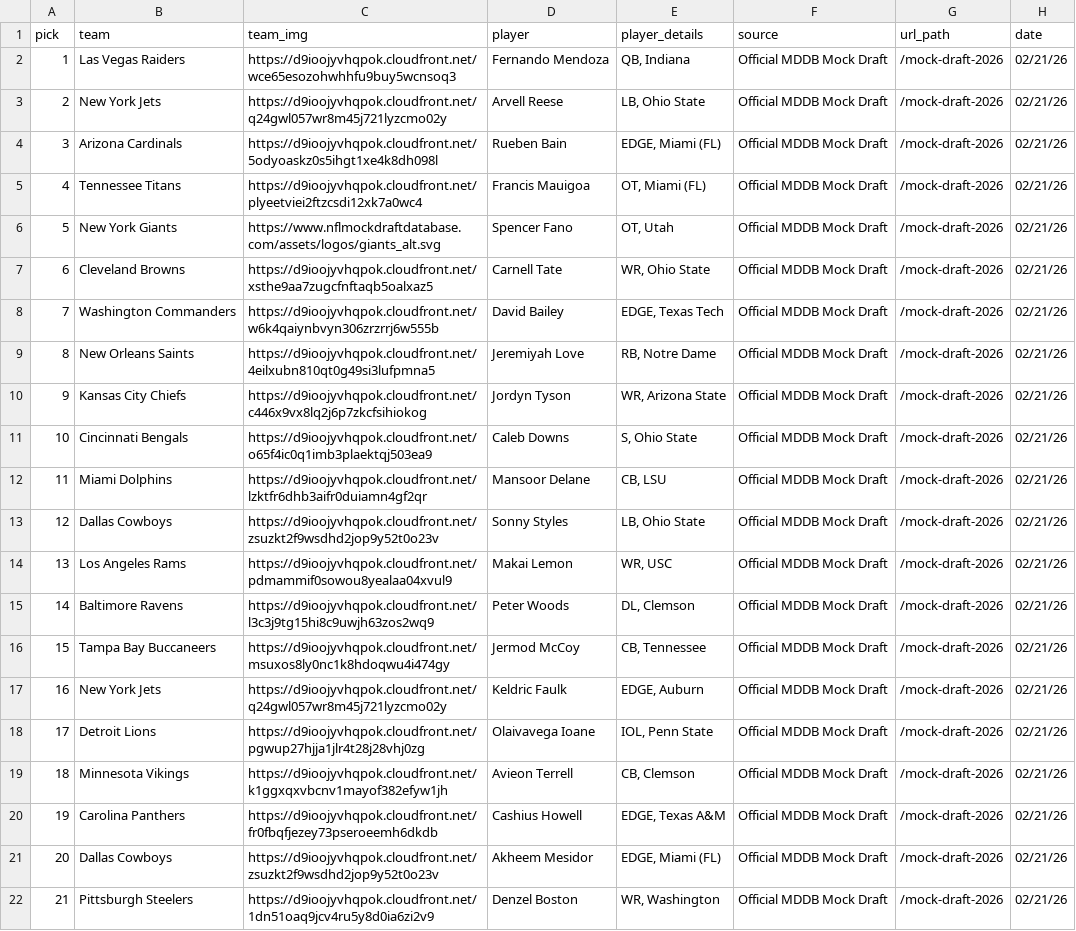
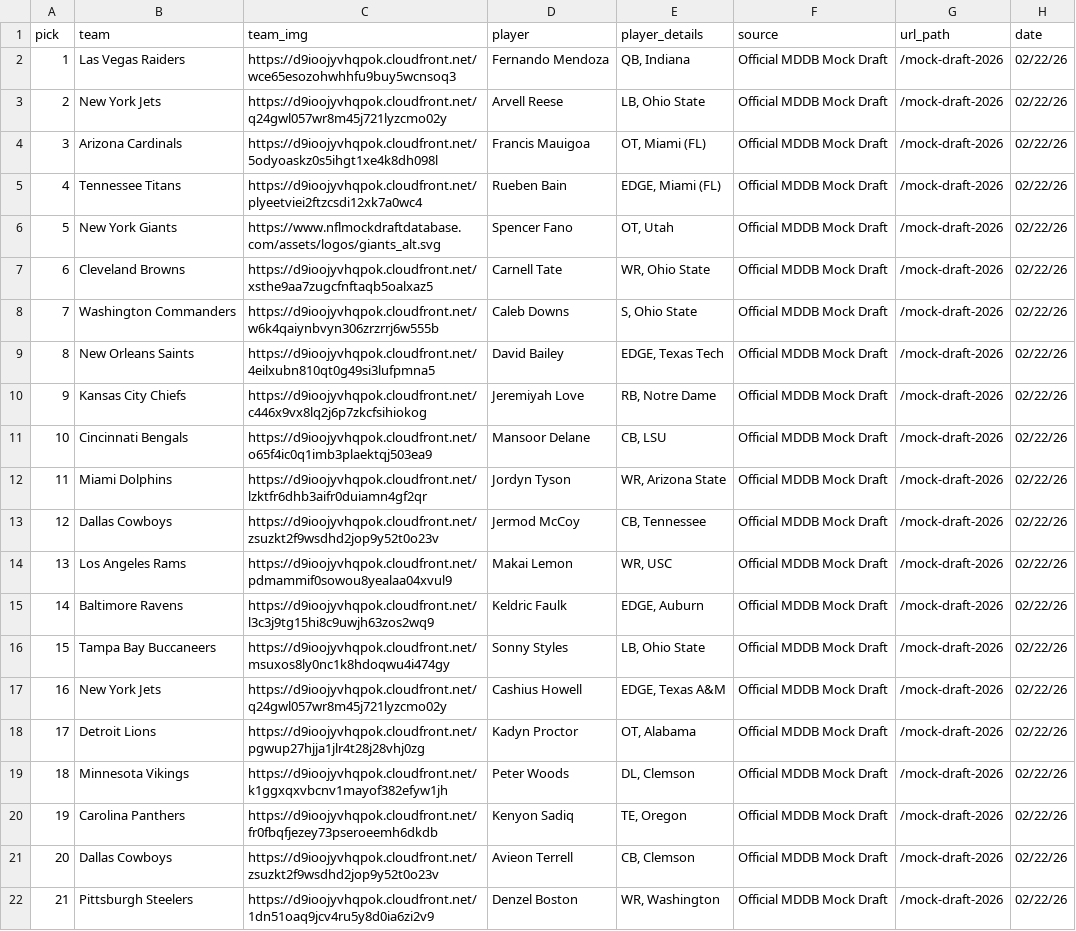
Before and after one commit to aaroncolesmith/data_nfl_mock_draft, a CSV file: data/new_nfl_mock_draft_db_2026.csv, drawn as a sheet; only a part is shown; the diff covers the shown part only; the diff names each change by its address in the sheet, - before the commit and + after, or states it on an @@ line.

Commit message:
Update data

```diff
--- a/data/new_nfl_mock_draft_db_2026.csv
+++ b/data/new_nfl_mock_draft_db_2026.csv
-H2:H22 (date): 02/21/26
+H2:H22 (date): 02/22/26
-D4 (player): Rueben Bain
+D4 (player): Francis Mauigoa
-E4 (player_details): EDGE, Miami (FL)
+E4 (player_details): OT, Miami (FL)
-D5 (player): Francis Mauigoa
+D5 (player): Rueben Bain
-E5 (player_details): OT, Miami (FL)
+E5 (player_details): EDGE, Miami (FL)
-D8 (player): David Bailey
+D8 (player): Caleb Downs
-E8 (player_details): EDGE, Texas Tech
+E8 (player_details): S, Ohio State
-D9 (player): Jeremiyah Love
+D9 (player): David Bailey
-E9 (player_details): RB, Notre Dame
+E9 (player_details): EDGE, Texas Tech
-D10 (player): Jordyn Tyson
+D10 (player): Jeremiyah Love
-E10 (player_details): WR, Arizona State
+E10 (player_details): RB, Notre Dame
-D11 (player): Caleb Downs
+D11 (player): Mansoor Delane
-E11 (player_details): S, Ohio State
+E11 (player_details): CB, LSU
-D12 (player): Mansoor Delane
+D12 (player): Jordyn Tyson
-E12 (player_details): CB, LSU
+E12 (player_details): WR, Arizona State
-D13 (player): Sonny Styles
+D13 (player): Jermod McCoy
-E13 (player_details): LB, Ohio State
+E13 (player_details): CB, Tennessee
-D15 (player): Peter Woods
+D15 (player): Keldric Faulk
-E15 (player_details): DL, Clemson
+E15 (player_details): EDGE, Auburn
-D16 (player): Jermod McCoy
+D16 (player): Sonny Styles
-E16 (player_details): CB, Tennessee
+E16 (player_details): LB, Ohio State
-D17 (player): Keldric Faulk
+D17 (player): Cashius Howell
-E17 (player_details): EDGE, Auburn
+E17 (player_details): EDGE, Texas A&M
-D18 (player): Olaivavega Ioane
+D18 (player): Kadyn Proctor
-E18 (player_details): IOL, Penn State
+E18 (player_details): OT, Alabama
-D19 (player): Avieon Terrell
+D19 (player): Peter Woods
-E19 (player_details): CB, Clemson
+E19 (player_details): DL, Clemson
-D20 (player): Cashius Howell
+D20 (player): Kenyon Sadiq
-E20 (player_details): EDGE, Texas A&M
+E20 (player_details): TE, Oregon
-D21 (player): Akheem Mesidor
+D21 (player): Avieon Terrell
-E21 (player_details): EDGE, Miami (FL)
+E21 (player_details): CB, Clemson
```
Also changed, not shown: 25 edited cells elsewhere in this file, 1 other file.
